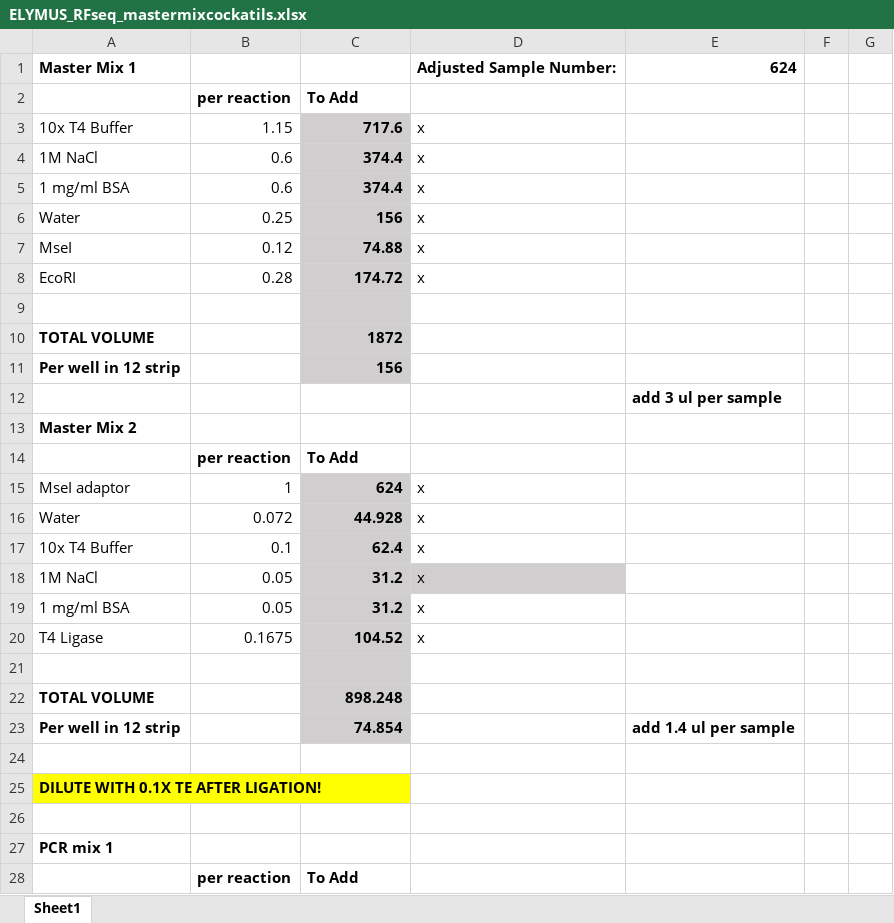
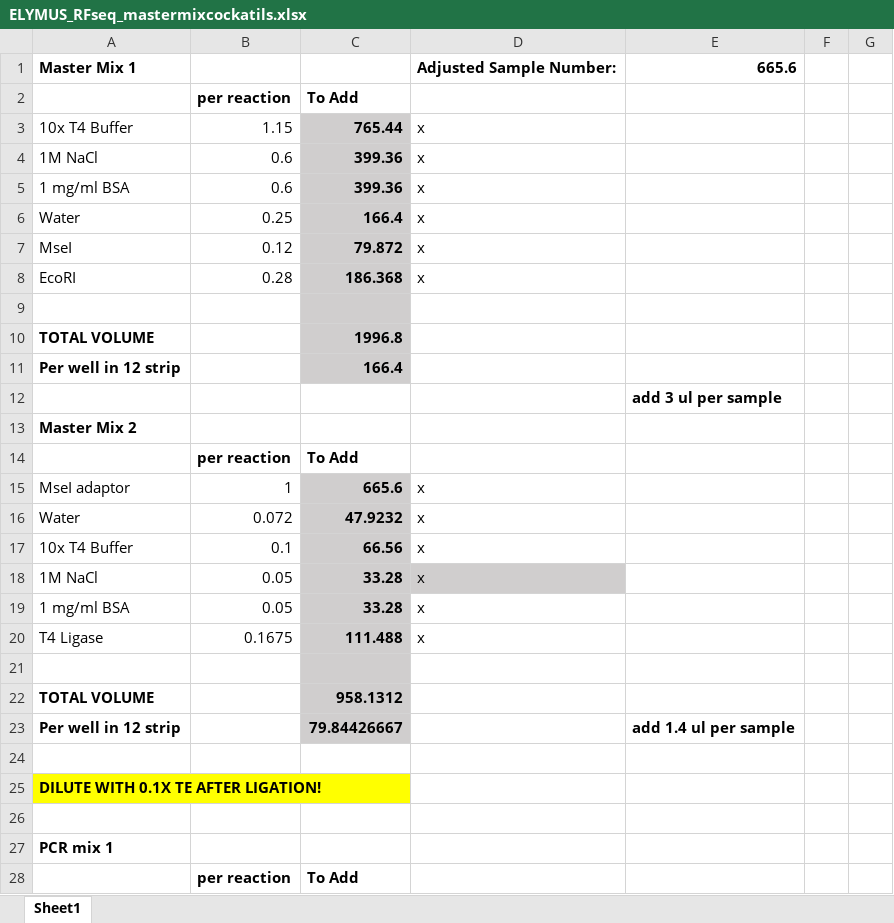
Before and after one commit to tparchman/RFseq_projects, an Excel workbook: elymus_2024/ELYMUS_RFseq_mastermixcockatils.xlsx, sheet Sheet1, drawn as a sheet; only a part is shown; values as stored, in another font and other column widths than the file's, no borders; the diff covers the shown part only; the diff names each change by its address in the sheet, - before the commit and + after, or states it on an @@ line.

```diff
--- a/elymus_2024/ELYMUS_RFseq_mastermixcockatils.xlsx (sheet Sheet1)
+++ b/elymus_2024/ELYMUS_RFseq_mastermixcockatils.xlsx (sheet Sheet1)
-E1: 624
+E1: 665.6
-C3: 717.6
+C3: 765.44
-C4:C5: 374.4
+C4:C5: 399.36
-C6: 156
+C6: 166.4
-C7: 74.88
+C7: 79.872
-C8: 174.72
+C8: 186.368
-C10: 1872
+C10: 1996.8
-C11: 156
+C11: 166.4
-C15: 624
+C15: 665.6
-C16: 44.928
+C16: 47.9232
-C17: 62.4
+C17: 66.56
-C18:C19: 31.2
+C18:C19: 33.28
-C20: 104.52
+C20: 111.488
-C22: 898.248
+C22: 958.1312
-C23: 74.854
+C23: 79.84426667
```
Also changed, not shown: 38 edited cells elsewhere in this sheet, 1 other file.
